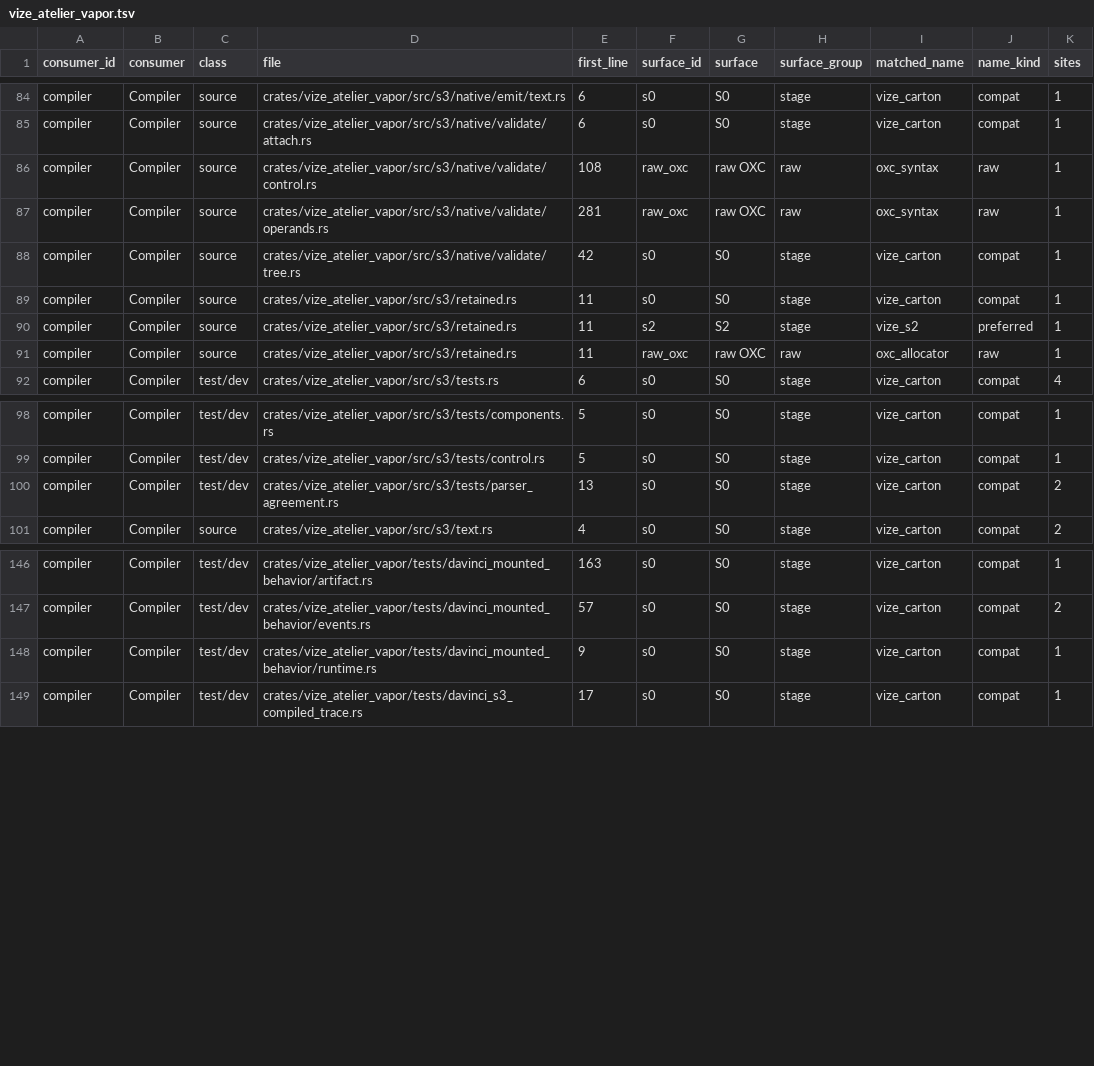
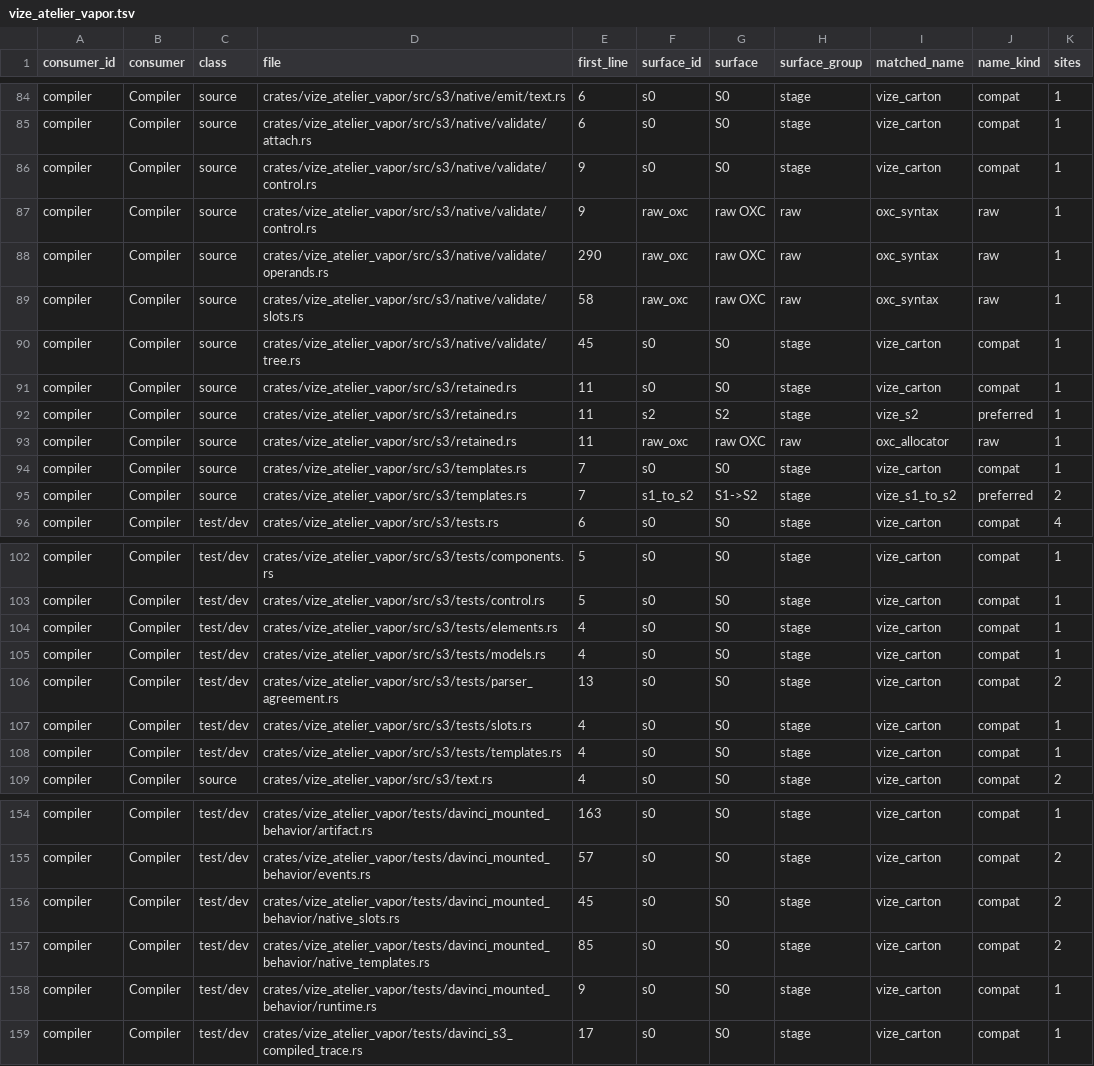
Before and after one commit to Mu-L/vize, a TSV file: davinci-road/plan/consumer-migration-surfaces/compiler/vize_atelier_vapor.tsv, drawn as a sheet; only a part is shown, gaps mark what is left out; the diff covers the shown part only.

```diff
--- a/davinci-road/plan/consumer-migration-surfaces/compiler/vize_atelier_vapor.tsv
+++ b/davinci-road/plan/consumer-migration-surfaces/compiler/vize_atelier_vapor.tsv
@@ -85,5 +85,7 @@ compiler	Compiler	source	crates/vize_atelier_vapor/src/s3/native/emit/text.rs	6
 compiler	Compiler	source	crates/vize_atelier_vapor/src/s3/native/validate/attach.rs	6	s0	S0	stage	vize_carton	compat	1
-compiler	Compiler	source	crates/vize_atelier_vapor/src/s3/native/validate/control.rs	108	raw_oxc	raw OXC	raw	oxc_syntax	raw	1
-compiler	Compiler	source	crates/vize_atelier_vapor/src/s3/native/validate/operands.rs	281	raw_oxc	raw OXC	raw	oxc_syntax	raw	1
-compiler	Compiler	source	crates/vize_atelier_vapor/src/s3/native/validate/tree.rs	42	s0	S0	stage	vize_carton	compat	1
+compiler	Compiler	source	crates/vize_atelier_vapor/src/s3/native/validate/control.rs	9	s0	S0	stage	vize_carton	compat	1
+compiler	Compiler	source	crates/vize_atelier_vapor/src/s3/native/validate/control.rs	9	raw_oxc	raw OXC	raw	oxc_syntax	raw	1
+compiler	Compiler	source	crates/vize_atelier_vapor/src/s3/native/validate/operands.rs	290	raw_oxc	raw OXC	raw	oxc_syntax	raw	1
+compiler	Compiler	source	crates/vize_atelier_vapor/src/s3/native/validate/slots.rs	58	raw_oxc	raw OXC	raw	oxc_syntax	raw	1
+compiler	Compiler	source	crates/vize_atelier_vapor/src/s3/native/validate/tree.rs	45	s0	S0	stage	vize_carton	compat	1
 compiler	Compiler	source	crates/vize_atelier_vapor/src/s3/retained.rs	11	s0	S0	stage	vize_carton	compat	1
@@ -91,2 +93,4 @@ compiler	Compiler	source	crates/vize_atelier_vapor/src/s3/retained.rs	11	s2	S2	s
 compiler	Compiler	source	crates/vize_atelier_vapor/src/s3/retained.rs	11	raw_oxc	raw OXC	raw	oxc_allocator	raw	1
+compiler	Compiler	source	crates/vize_atelier_vapor/src/s3/templates.rs	7	s0	S0	stage	vize_carton	compat	1
+compiler	Compiler	source	crates/vize_atelier_vapor/src/s3/templates.rs	7	s1_to_s2	S1->S2	stage	vize_s1_to_s2	preferred	2
 compiler	Compiler	test/dev	crates/vize_atelier_vapor/src/s3/tests.rs	6	s0	S0	stage	vize_carton	compat	4
@@ -99,3 +103,7 @@ compiler	Compiler	test/dev	crates/vize_atelier_vapor/src/s3/tests/components.rs
 compiler	Compiler	test/dev	crates/vize_atelier_vapor/src/s3/tests/control.rs	5	s0	S0	stage	vize_carton	compat	1
+compiler	Compiler	test/dev	crates/vize_atelier_vapor/src/s3/tests/elements.rs	4	s0	S0	stage	vize_carton	compat	1
+compiler	Compiler	test/dev	crates/vize_atelier_vapor/src/s3/tests/models.rs	4	s0	S0	stage	vize_carton	compat	1
 compiler	Compiler	test/dev	crates/vize_atelier_vapor/src/s3/tests/parser_agreement.rs	13	s0	S0	stage	vize_carton	compat	2
+compiler	Compiler	test/dev	crates/vize_atelier_vapor/src/s3/tests/slots.rs	4	s0	S0	stage	vize_carton	compat	1
+compiler	Compiler	test/dev	crates/vize_atelier_vapor/src/s3/tests/templates.rs	4	s0	S0	stage	vize_carton	compat	1
 compiler	Compiler	source	crates/vize_atelier_vapor/src/s3/text.rs	4	s0	S0	stage	vize_carton	compat	2
@@ -147,2 +155,4 @@ compiler	Compiler	test/dev	crates/vize_atelier_vapor/tests/davinci_mounted_behav
 compiler	Compiler	test/dev	crates/vize_atelier_vapor/tests/davinci_mounted_behavior/events.rs	57	s0	S0	stage	vize_carton	compat	2
+compiler	Compiler	test/dev	crates/vize_atelier_vapor/tests/davinci_mounted_behavior/native_slots.rs	45	s0	S0	stage	vize_carton	compat	2
+compiler	Compiler	test/dev	crates/vize_atelier_vapor/tests/davinci_mounted_behavior/native_templates.rs	85	s0	S0	stage	vize_carton	compat	2
 compiler	Compiler	test/dev	crates/vize_atelier_vapor/tests/davinci_mounted_behavior/runtime.rs	9	s0	S0	stage	vize_carton	compat	1
```
Also changed, not shown: 3 edited cells elsewhere in this file, davinci-road/plan/v-on-corpus/crates--vize_atelier_vapor.tsv, 41 other files.
